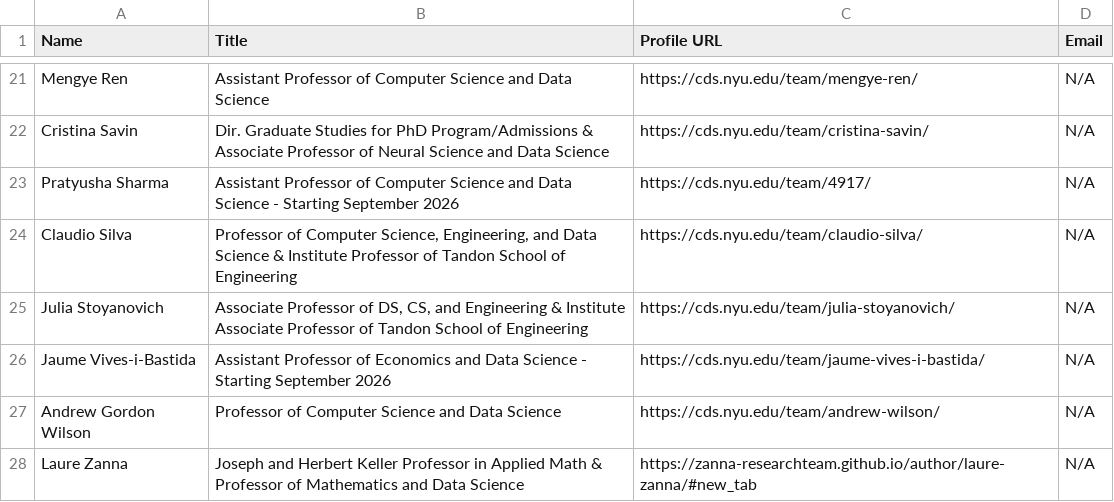
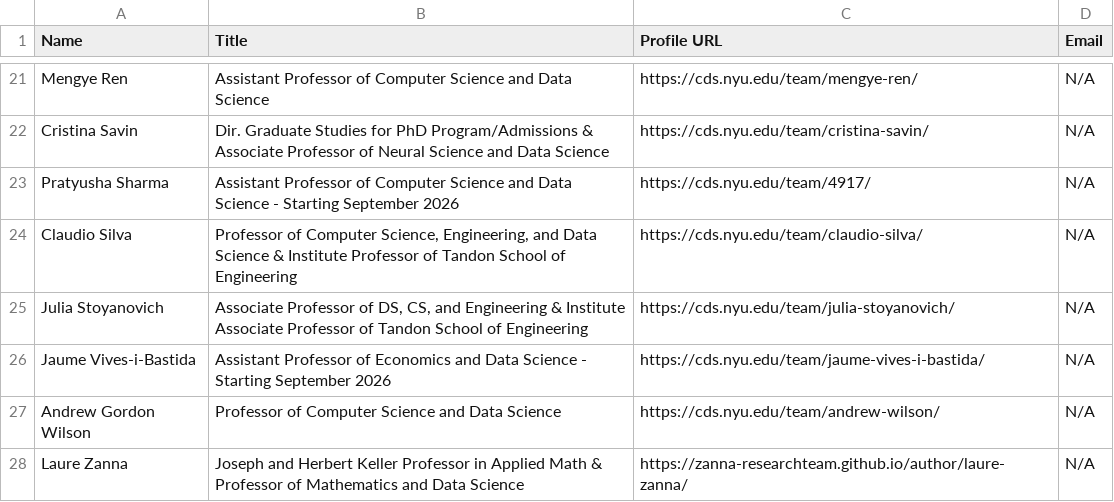
Before and after one commit to physickest/mailFilter_and_where2phd, a CSV file: nyu_joint_faculty.csv, drawn as a sheet; only a part is shown, gaps mark what is left out.

```diff
--- a/nyu_joint_faculty.csv
+++ b/nyu_joint_faculty.csv
@@ -27,2 +27,2 @@ Jaume Vives-i-Bastida,Assistant Professor of Economics and Data Science - Starti
 Andrew Gordon Wilson,Professor of Computer Science and Data Science,https://cds.nyu.edu/team/andrew-wilson/,N/A
-Laure Zanna,Joseph and Herbert Keller Professor in Applied Math & Professor of Mathematics and Data Science,https://zanna-researchteam.github.io/author/laure-zanna/#new_tab,N/A
+Laure Zanna,Joseph and Herbert Keller Professor in Applied Math & Professor of Mathematics and Data Science,https://zanna-researchteam.github.io/author/laure-zanna/,N/A
```
Also changed, not shown: 1 other file.
